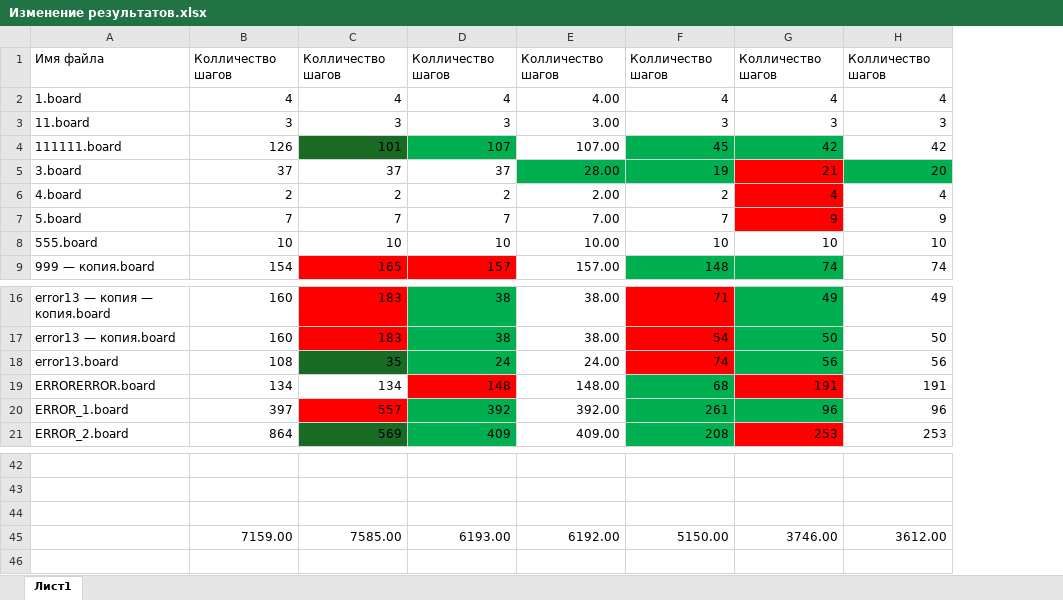
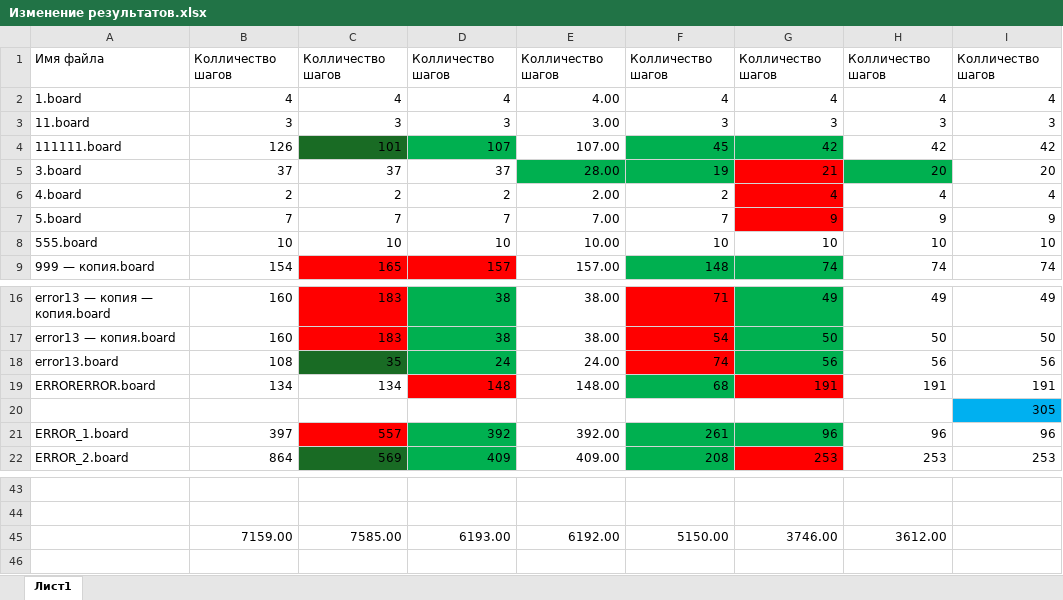
Before and after one commit to leviathan-7/MAPF_System_2, an Excel workbook: Information/Изменение результатов.xlsx, sheet Лист1, drawn as a sheet; only a part is shown, gaps mark what is left out; values as stored, in another font and other column widths than the file's, no borders; table styles not drawn; removed rows and columns are numbered as before the commit, all else as after; the diff names each change by its address in the sheet, - before the commit and + after, or states it on an @@ line.

```diff
--- a/Information/Изменение результатов.xlsx (sheet Лист1)
+++ b/Information/Изменение результатов.xlsx (sheet Лист1)
+column I, rows 1-9: Колличество шагов | 4 | 3 | 42 | 20 | 4 | 9 | 10 | 74; rows 16-19: 49 | 50 | 56 | 191; rows 21-22: 96 | 253
+row 20:  |  |  |  |  |  |  |  | 305
-row 44: (empty)
```
Also changed, not shown: formulas that keep their value, 3 other files.
